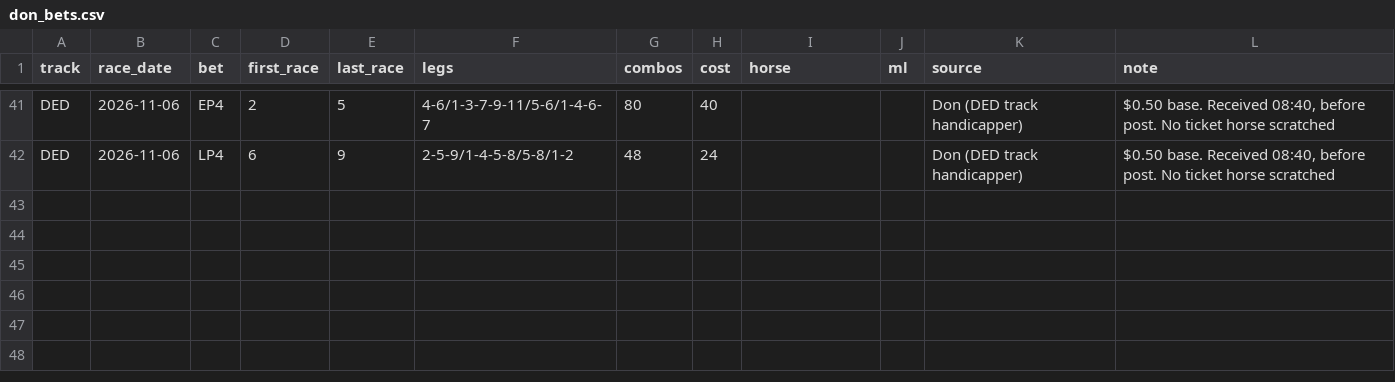
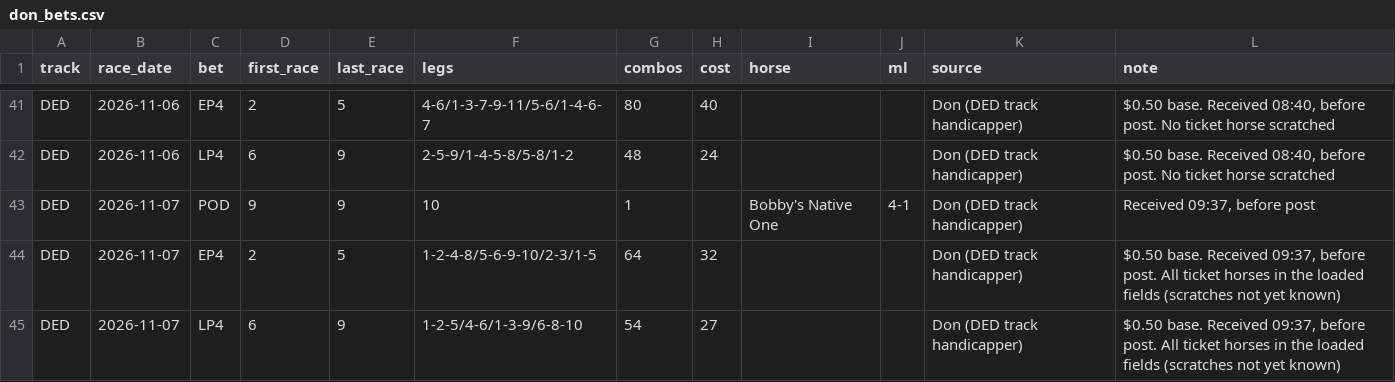
Before and after one commit to Authentic-66/benter-model_v2-data, a CSV file: scripts_dpv1/tracking/don_bets.csv, drawn as a sheet; only a part is shown, gaps mark what is left out; the diff names each change by its address in the sheet, - before the commit and + after, or states it on an @@ line.

```diff
--- a/scripts_dpv1/tracking/don_bets.csv
+++ b/scripts_dpv1/tracking/don_bets.csv
+row 43: DED | 2026-11-07 | POD | 9 | 9 | 10 | 1 |  | Bobby's Native One | 4-1 | Don (DED track handicapper) | Received 09:37, before post
+row 44: DED | 2026-11-07 | EP4 | 2 | 5 | 1-2-4-8/5-6-9-10/2-3/1-5 | 64 | 32 |  |  | Don (DED track handicapper) | $0.50 base. Received 09:37, before post. All ticket horses in the loaded fields (scratches not yet known)
+row 45: DED | 2026-11-07 | LP4 | 6 | 9 | 1-2-5/4-6/1-3-9/6-8-10 | 54 | 27 |  |  | Don (DED track handicapper) | $0.50 base. Received 09:37, before post. All ticket horses in the loaded fields (scratches not yet known)
```
Also changed, not shown: scripts_dpv1/tracking/don_picks.csv.
